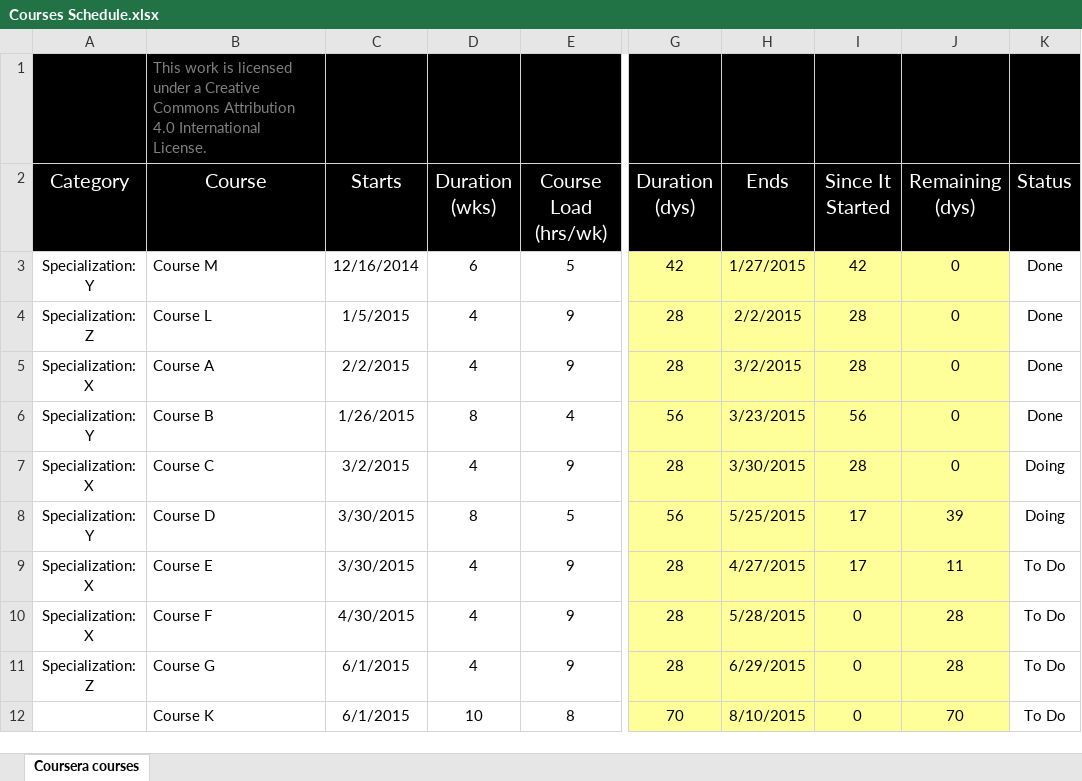
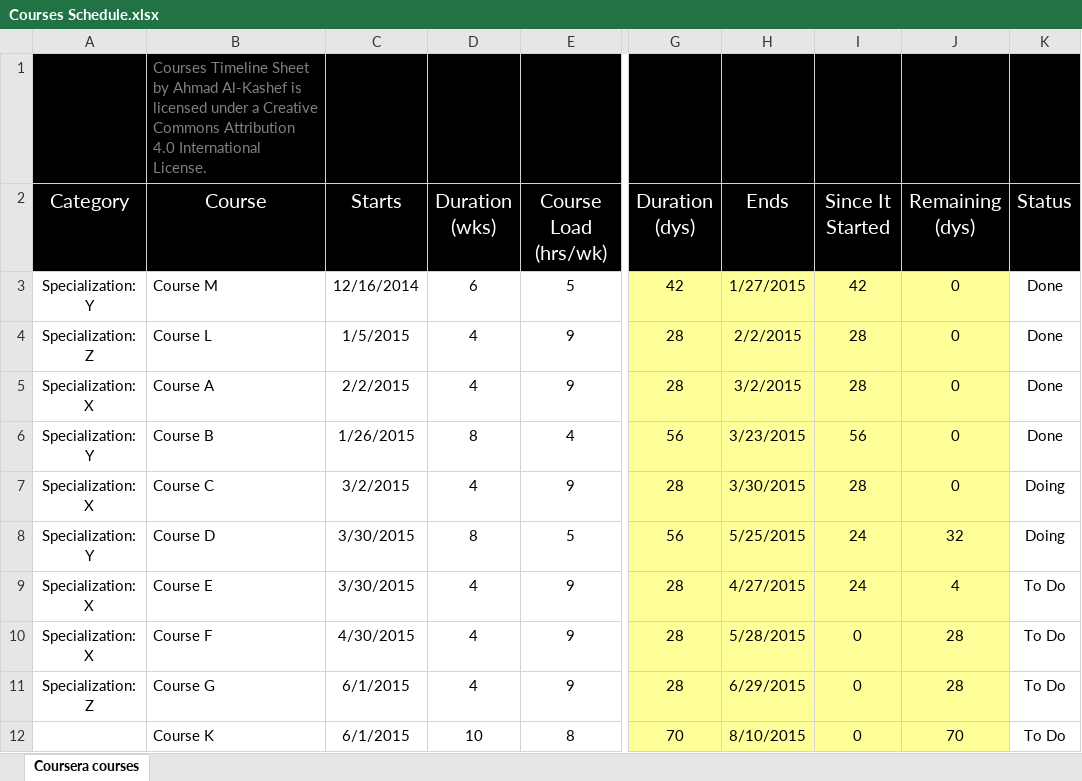
Before and after one commit to alkashef/timeline-visualization, an Excel workbook: Courses Schedule.xlsx, sheet Coursera courses, drawn as a sheet; only a part is shown, gaps mark what is left out; values as stored, in another font and other column widths than the file's, no borders; charts and pictures not drawn; the diff names each change by its address in the sheet, - before the commit and + after, or states it on an @@ line.

Commit message:
Updated the license notice

```diff
--- a/Courses Schedule.xlsx (sheet Coursera courses)
+++ b/Courses Schedule.xlsx (sheet Coursera courses)
-B1 (Course): This work is licensed…
+B1 (Course): Courses Timeline Sheet by Ahmad Al-Kashef is licensed…
-I8:I9 (Since It Started): 17
+I8:I9 (Since It Started): 24
-J8 (Remaining (dys)): 39
+J8 (Remaining (dys)): 32
-J9 (Remaining (dys)): 11
+J9 (Remaining (dys)): 4
```
Also changed, not shown: charts or pictures, 1 other file.
